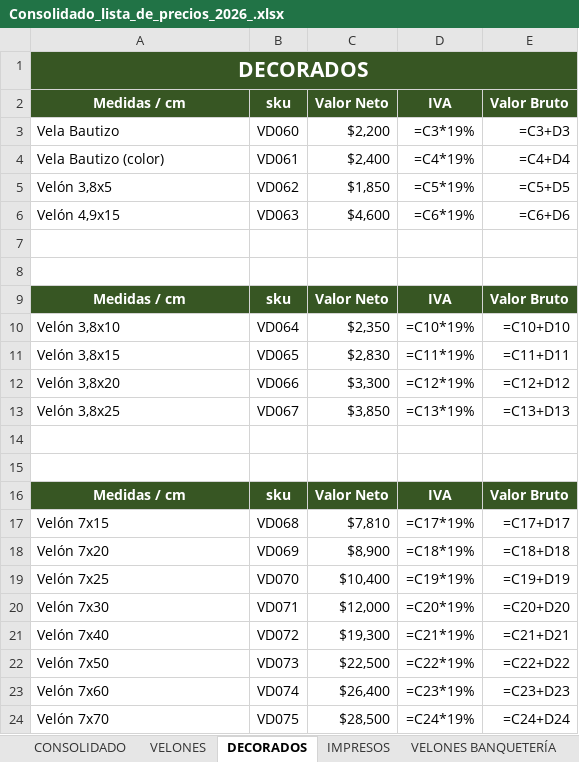
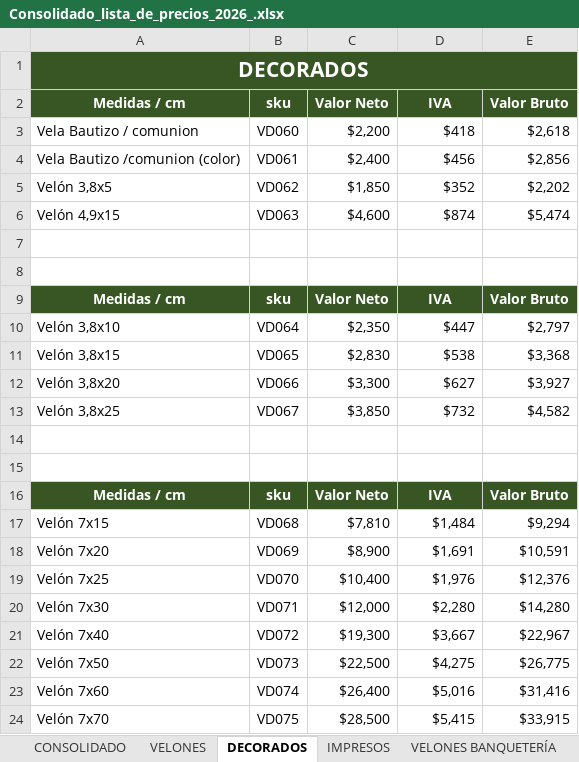
Before and after one commit to KplBranding/velas-devas, an Excel workbook: _precios/Consolidado_lista_de_precios_2026_.xlsx, sheet DECORADOS, drawn as a sheet; only a part is shown; values as stored, in another font and other column widths than the file's, no borders; formulas without a stored value are shown as written; removed rows and columns are numbered as before the commit, all else as after; the diff covers the shown part only; the diff names each change by its address in the sheet, - before the commit and + after, or states it on an @@ line.

```diff
--- a/_precios/Consolidado_lista_de_precios_2026_.xlsx (sheet DECORADOS)
+++ b/_precios/Consolidado_lista_de_precios_2026_.xlsx (sheet DECORADOS)
-row 3: Vela Bautizo | VD060 | $2,200 | =C3*19% | =C3+D3
-row 4: Vela Bautizo (color) | VD061 | $2,400 | =C4*19% | =C4+D4
+row 3: Vela Bautizo / comunion | VD060 | $2,200 | $418 | $2,618
+row 4: Vela Bautizo /comunion (color) | VD061 | $2,400 | $456 | $2,856
-D5 (IVA): =C5*19%
+D5 (IVA): $352
-E5 (Valor Bruto): =C5+D5
+E5 (Valor Bruto): $2,202
-D6 (IVA): =C6*19%
+D6 (IVA): $874
-E6 (Valor Bruto): =C6+D6
+E6 (Valor Bruto): $5,474
-D10 (IVA): =C10*19%
+D10 (IVA): $447
-E10 (Valor Bruto): =C10+D10
+E10 (Valor Bruto): $2,797
-D11 (IVA): =C11*19%
+D11 (IVA): $538
-E11 (Valor Bruto): =C11+D11
+E11 (Valor Bruto): $3,368
-D12 (IVA): =C12*19%
+D12 (IVA): $627
-E12 (Valor Bruto): =C12+D12
+E12 (Valor Bruto): $3,927
-D13 (IVA): =C13*19%
+D13 (IVA): $732
-E13 (Valor Bruto): =C13+D13
+E13 (Valor Bruto): $4,582
-D17 (IVA): =C17*19%
+D17 (IVA): $1,484
-E17 (Valor Bruto): =C17+D17
+E17 (Valor Bruto): $9,294
-D18 (IVA): =C18*19%
+D18 (IVA): $1,691
-E18 (Valor Bruto): =C18+D18
+E18 (Valor Bruto): $10,591
-D19 (IVA): =C19*19%
+D19 (IVA): $1,976
-E19 (Valor Bruto): =C19+D19
+E19 (Valor Bruto): $12,376
-D20 (IVA): =C20*19%
+D20 (IVA): $2,280
-E20 (Valor Bruto): =C20+D20
+E20 (Valor Bruto): $14,280
-D21 (IVA): =C21*19%
+D21 (IVA): $3,667
-E21 (Valor Bruto): =C21+D21
+E21 (Valor Bruto): $22,967
-D22 (IVA): =C22*19%
+D22 (IVA): $4,275
-E22 (Valor Bruto): =C22+D22
+E22 (Valor Bruto): $26,775
-D23 (IVA): =C23*19%
+D23 (IVA): $5,016
-E23 (Valor Bruto): =C23+D23
+E23 (Valor Bruto): $31,416
-D24 (IVA): =C24*19%
+D24 (IVA): $5,415
-E24 (Valor Bruto): =C24+D24
+E24 (Valor Bruto): $33,915
```
Also changed, not shown: 20 edited cells elsewhere in this sheet, sheet CONSOLIDADO, sheet VELONES, sheet PANTALLAS, sheet VELONES BANQUETERÍA, sheet BANDEJAS, sheet IMPRESOS, 2 other files.
